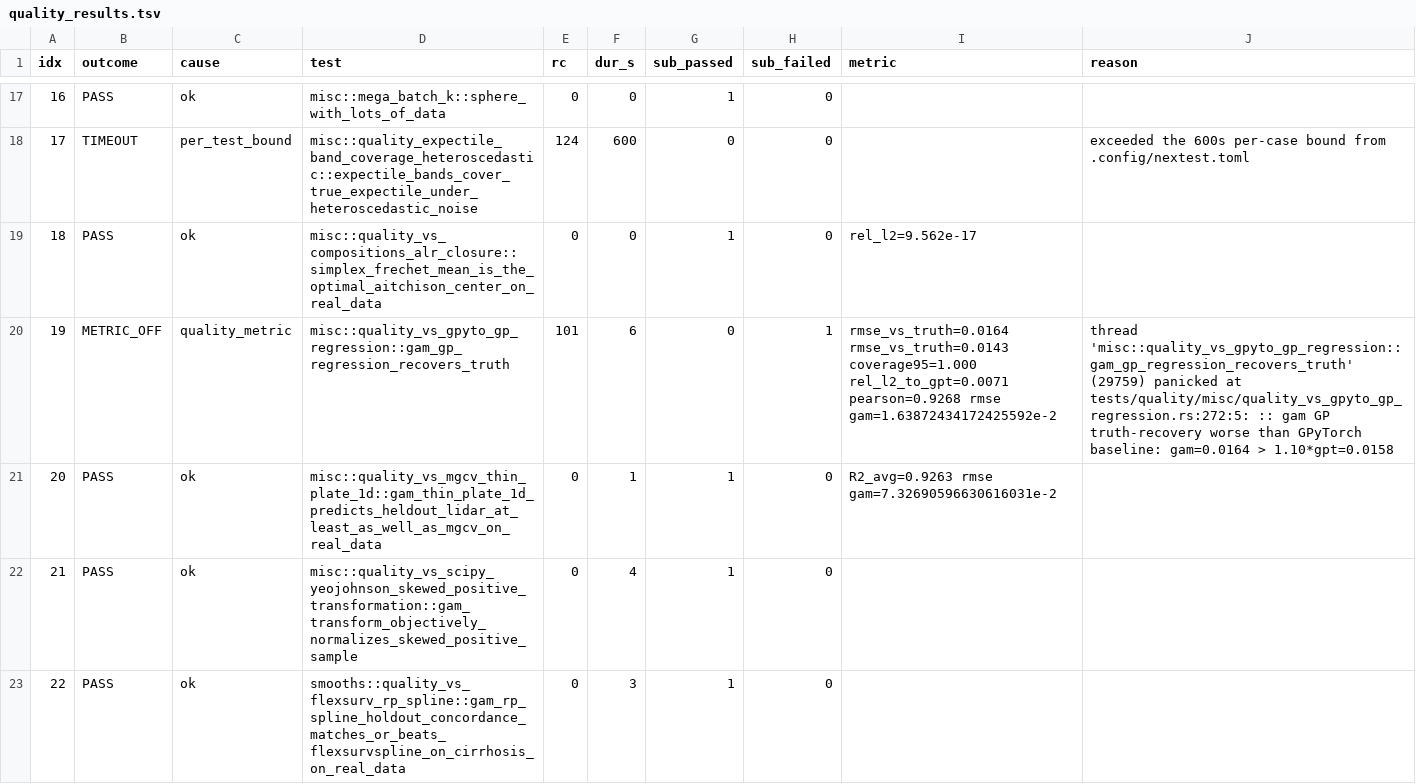
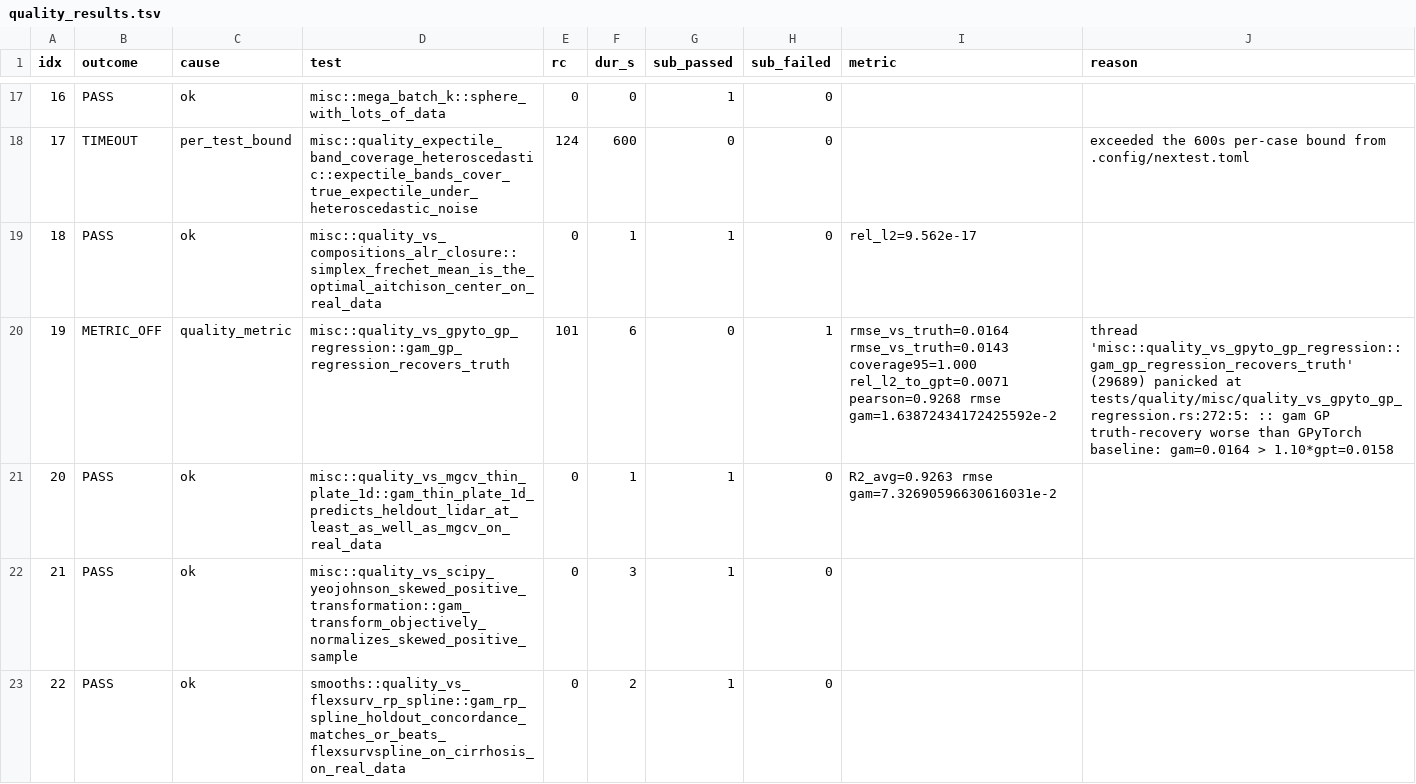
Before and after one commit to SauersML/gam, a TSV file: bench/gha_results/reference-quality/quality_results.tsv, drawn as a sheet; only a part is shown, gaps mark what is left out; the diff covers the shown part only.

```diff
--- a/bench/gha_results/reference-quality/quality_results.tsv
+++ b/bench/gha_results/reference-quality/quality_results.tsv
@@ -18,6 +18,6 @@ idx	outcome	cause	test	rc	dur_s	sub_passed	sub_failed	metric	reason
 17	TIMEOUT	per_test_bound	misc::quality_expectile_band_coverage_heteroscedastic::expectile_bands_cover_true_expectile_under_heteroscedastic_noise	124	600	0	0		exceeded the 600s per-case bound from .config/nextest.toml
-18	PASS	ok	misc::quality_vs_compositions_alr_closure::simplex_frechet_mean_is_the_optimal_aitchison_center_on_real_data	0	0	1	0	rel_l2=9.562e-17 	
-19	METRIC_OFF	quality_metric	misc::quality_vs_gpyto_gp_regression::gam_gp_regression_recovers_truth	101	6	0	1	rmse_vs_truth=0.0164 rmse_vs_truth=0.0143 coverage95=1.000 rel_l2_to_gpt=0.0071 pearson=0.9268 rmse gam=1.63872434172425592e-2 	thread 'misc::quality_vs_gpyto_gp_regression::gam_gp_regression_recovers_truth' (29759) panicked at tests/quality/misc/quality_vs_gpyto_gp_regression.rs:272:5: :: gam GP truth-recovery worse than GPyTorch baseline: gam=0.0164 > 1.10*gpt=0.0158
+18	PASS	ok	misc::quality_vs_compositions_alr_closure::simplex_frechet_mean_is_the_optimal_aitchison_center_on_real_data	0	1	1	0	rel_l2=9.562e-17 	
+19	METRIC_OFF	quality_metric	misc::quality_vs_gpyto_gp_regression::gam_gp_regression_recovers_truth	101	6	0	1	rmse_vs_truth=0.0164 rmse_vs_truth=0.0143 coverage95=1.000 rel_l2_to_gpt=0.0071 pearson=0.9268 rmse gam=1.63872434172425592e-2 	thread 'misc::quality_vs_gpyto_gp_regression::gam_gp_regression_recovers_truth' (29689) panicked at tests/quality/misc/quality_vs_gpyto_gp_regression.rs:272:5: :: gam GP truth-recovery worse than GPyTorch baseline: gam=0.0164 > 1.10*gpt=0.0158
 20	PASS	ok	misc::quality_vs_mgcv_thin_plate_1d::gam_thin_plate_1d_predicts_heldout_lidar_at_least_as_well_as_mgcv_on_real_data	0	1	1	0	R2_avg=0.9263 rmse gam=7.32690596630616031e-2 	
-21	PASS	ok	misc::quality_vs_scipy_yeojohnson_skewed_positive_transformation::gam_transform_objectively_normalizes_skewed_positive_sample	0	4	1	0		
-22	PASS	ok	smooths::quality_vs_flexsurv_rp_spline::gam_rp_spline_holdout_concordance_matches_or_beats_flexsurvspline_on_cirrhosis_on_real_data	0	3	1	0		
+21	PASS	ok	misc::quality_vs_scipy_yeojohnson_skewed_positive_transformation::gam_transform_objectively_normalizes_skewed_positive_sample	0	3	1	0		
+22	PASS	ok	smooths::quality_vs_flexsurv_rp_spline::gam_rp_spline_holdout_concordance_matches_or_beats_flexsurvspline_on_cirrhosis_on_real_data	0	2	1	0		
```
Also changed, not shown: 160 edited cells elsewhere in this file, 3 other files.
